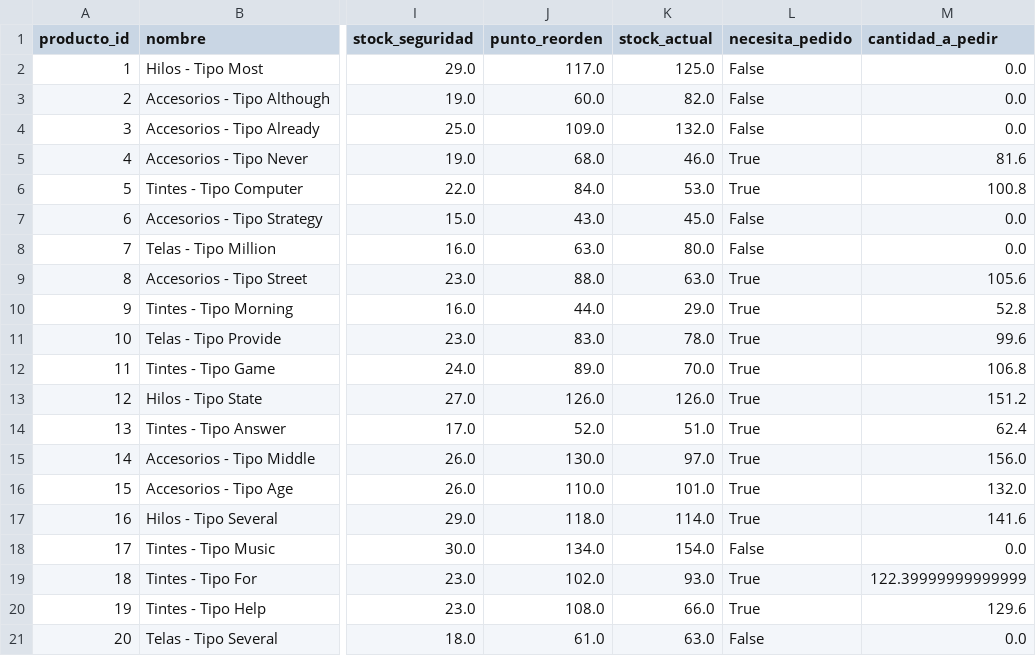
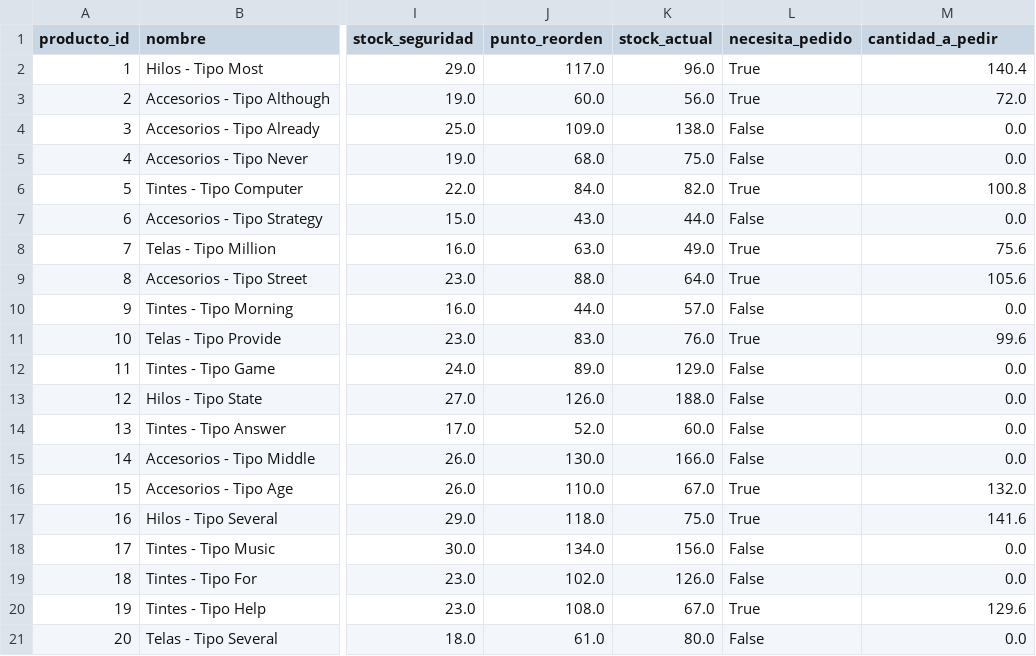
Before and after one commit to Dupskops/Inventario_predictivo, a CSV file: data/reporte_inventario.csv, drawn as a sheet; only a part is shown, gaps mark what is left out; the diff names each change by its address in the sheet, - before the commit and + after, or states it on an @@ line.

```diff
--- a/data/reporte_inventario.csv
+++ b/data/reporte_inventario.csv
-K2 (stock_actual): 125.0
+K2 (stock_actual): 96.0
-L2:L3 (necesita_pedido): False
+L2:L3 (necesita_pedido): True
-M2 (cantidad_a_pedir): 0.0
+M2 (cantidad_a_pedir): 140.4
-K3 (stock_actual): 82.0
+K3 (stock_actual): 56.0
-M3 (cantidad_a_pedir): 0.0
+M3 (cantidad_a_pedir): 72.0
-K4 (stock_actual): 132.0
+K4 (stock_actual): 138.0
-K5 (stock_actual): 46.0
+K5 (stock_actual): 75.0
-L5 (necesita_pedido): True
+L5 (necesita_pedido): False
-M5 (cantidad_a_pedir): 81.6
+M5 (cantidad_a_pedir): 0.0
-K6 (stock_actual): 53.0
+K6 (stock_actual): 82.0
-K7 (stock_actual): 45.0
+K7 (stock_actual): 44.0
-K8 (stock_actual): 80.0
+K8 (stock_actual): 49.0
-L8 (necesita_pedido): False
+L8 (necesita_pedido): True
-M8 (cantidad_a_pedir): 0.0
+M8 (cantidad_a_pedir): 75.6
-K9 (stock_actual): 63.0
+K9 (stock_actual): 64.0
-K10 (stock_actual): 29.0
+K10 (stock_actual): 57.0
-L10 (necesita_pedido): True
+L10 (necesita_pedido): False
-M10 (cantidad_a_pedir): 52.8
+M10 (cantidad_a_pedir): 0.0
-K11 (stock_actual): 78.0
+K11 (stock_actual): 76.0
-K12 (stock_actual): 70.0
+K12 (stock_actual): 129.0
-L12:L15 (necesita_pedido): True
+L12:L15 (necesita_pedido): False
-M12 (cantidad_a_pedir): 106.8
+M12 (cantidad_a_pedir): 0.0
-K13 (stock_actual): 126.0
+K13 (stock_actual): 188.0
-M13 (cantidad_a_pedir): 151.2
+M13 (cantidad_a_pedir): 0.0
-K14 (stock_actual): 51.0
+K14 (stock_actual): 60.0
-M14 (cantidad_a_pedir): 62.4
+M14 (cantidad_a_pedir): 0.0
-K15 (stock_actual): 97.0
+K15 (stock_actual): 166.0
-M15 (cantidad_a_pedir): 156.0
+M15 (cantidad_a_pedir): 0.0
-K16 (stock_actual): 101.0
+K16 (stock_actual): 67.0
-K17 (stock_actual): 114.0
+K17 (stock_actual): 75.0
-K18 (stock_actual): 154.0
+K18 (stock_actual): 156.0
-K19 (stock_actual): 93.0
+K19 (stock_actual): 126.0
-L19 (necesita_pedido): True
+L19 (necesita_pedido): False
-M19 (cantidad_a_pedir): 122.39999999999999
+M19 (cantidad_a_pedir): 0.0
-K20 (stock_actual): 66.0
+K20 (stock_actual): 67.0
-K21 (stock_actual): 63.0
+K21 (stock_actual): 80.0
```
